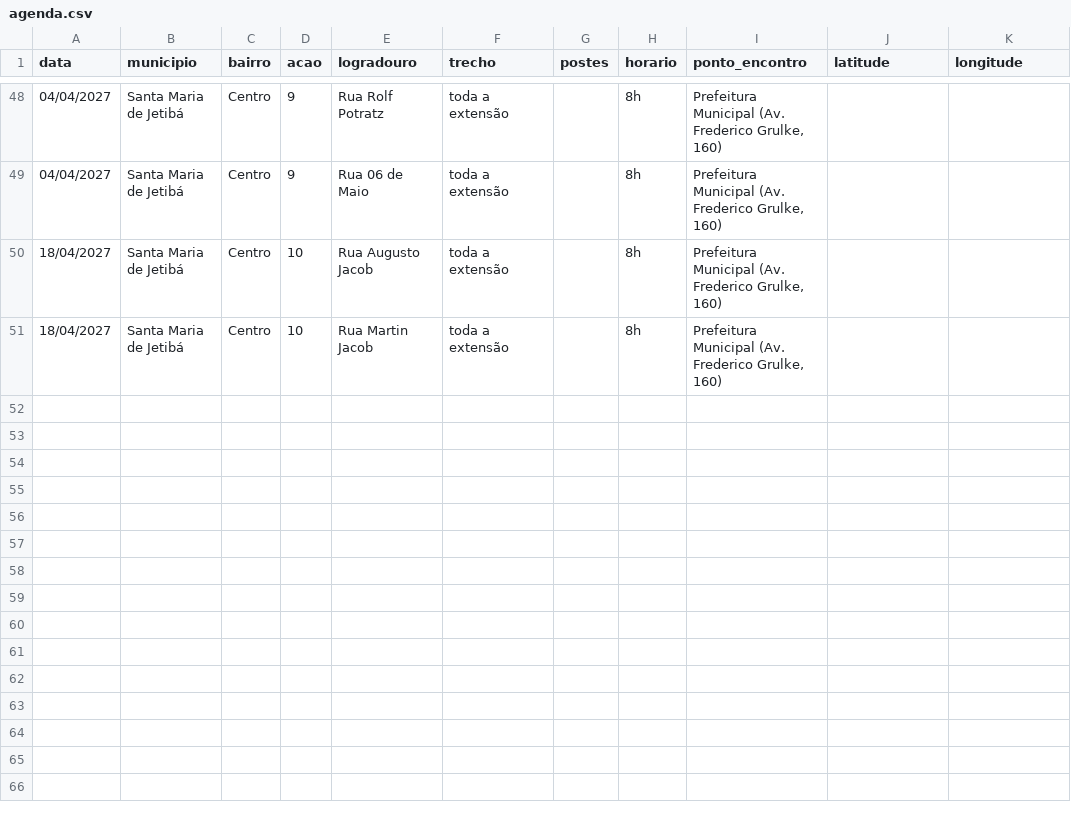
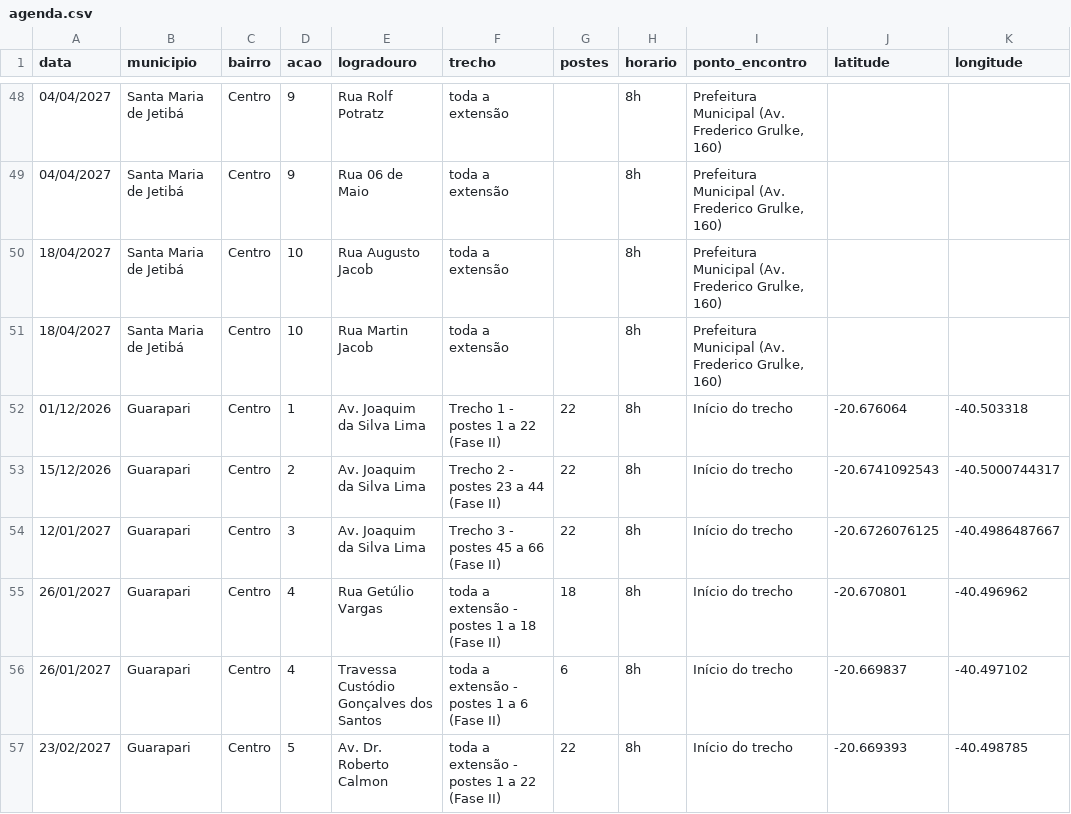
Before and after one commit to relatoriocompartilhamento-coder/agenda-higienizacao, a CSV file: agenda.csv, drawn as a sheet; only a part is shown, gaps mark what is left out.

Commit message:
Update agenda.csv

```diff
--- a/agenda.csv
+++ b/agenda.csv
@@ -51 +51,7 @@ data;municipio;bairro;acao;logradouro;trecho;postes;horario;ponto_encontro;latit
 18/04/2027;Santa Maria de Jetibá;Centro;10;Rua Martin Jacob;toda a extensão;;8h;Prefeitura Municipal (Av. Frederico Grulke, 160);;
+01/12/2026;Guarapari;Centro;1;Av. Joaquim da Silva Lima;Trecho 1 - postes 1 a 22 (Fase II);22;8h;Início do trecho;-20.676064;-40.503318
+15/12/2026;Guarapari;Centro;2;Av. Joaquim da Silva Lima;Trecho 2 - postes 23 a 44 (Fase II);22;8h;Início do trecho;-20.6741092543;-40.5000744317
+12/01/2027;Guarapari;Centro;3;Av. Joaquim da Silva Lima;Trecho 3 - postes 45 a 66 (Fase II);22;8h;Início do trecho;-20.6726076125;-40.4986487667
+26/01/2027;Guarapari;Centro;4;Rua Getúlio Vargas;toda a extensão - postes 1 a 18 (Fase II);18;8h;Início do trecho;-20.670801;-40.496962
+26/01/2027;Guarapari;Centro;4;Travessa Custódio Gonçalves dos Santos;toda a extensão - postes 1 a 6 (Fase II);6;8h;Início do trecho;-20.669837;-40.497102
+23/02/2027;Guarapari;Centro;5;Av. Dr. Roberto Calmon;toda a extensão - postes 1 a 22 (Fase II);22;8h;Início do trecho;-20.669393;-40.498785
```
